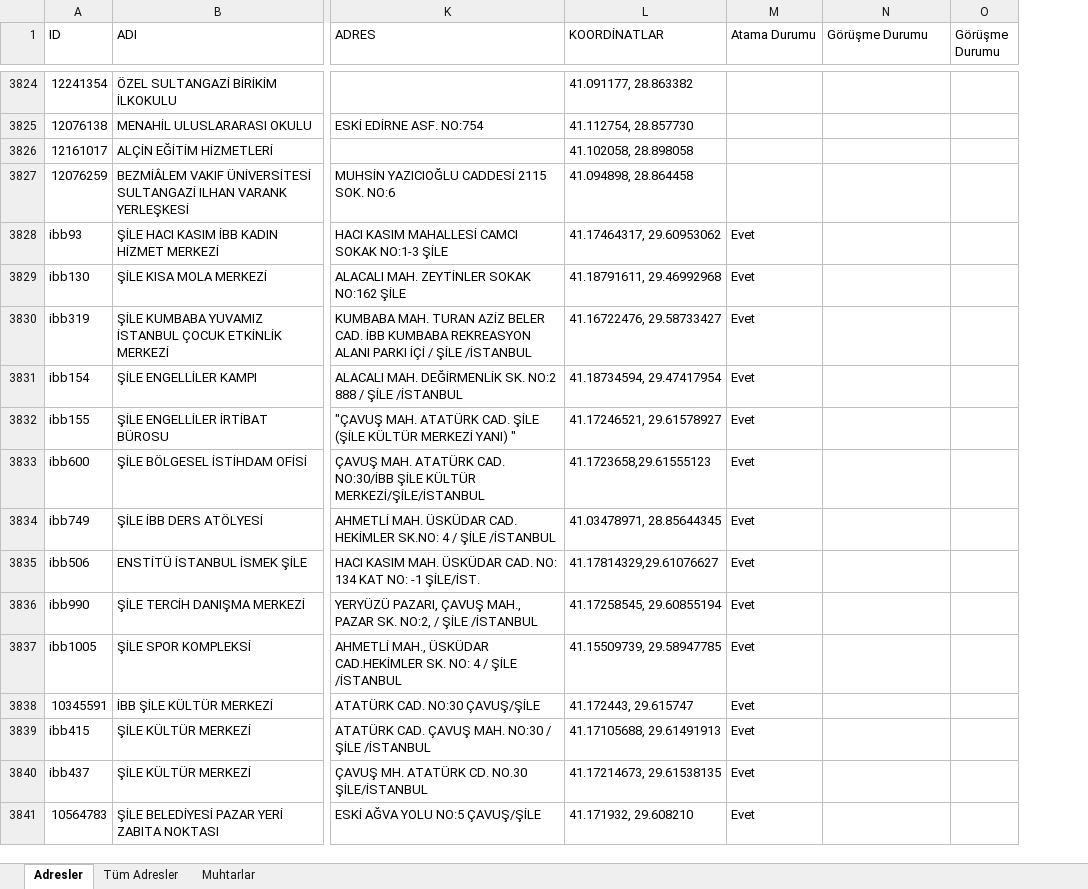
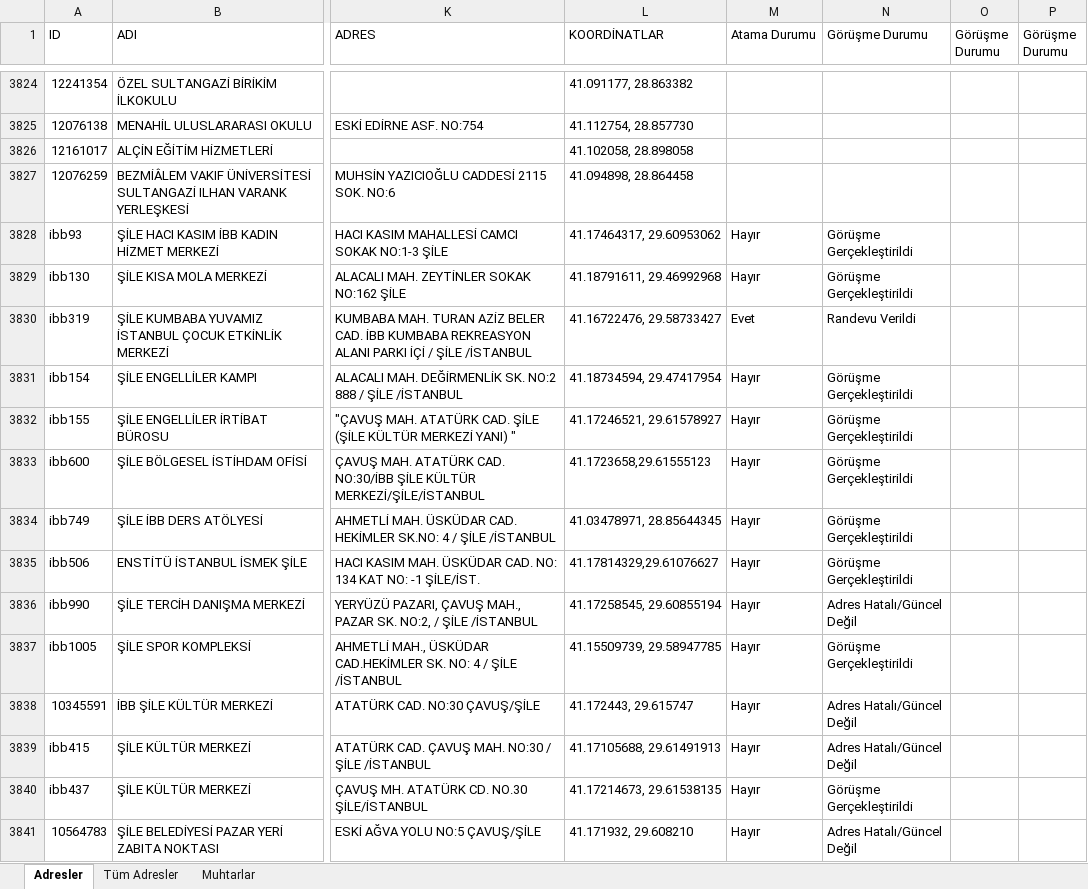
Before and after one commit to sosyalhizmet/sosyalrisk, an Excel workbook: atama_listesi/atama_listesi.xlsx, sheet Adresler, drawn as a sheet; only a part is shown, gaps mark what is left out; values as stored, in another font and other column widths than the file's, no borders; the diff covers the shown part only; the diff names each change by its address in the sheet, - before the commit and + after, or states it on an @@ line.

Commit message:
Add files via upload

```diff
--- a/atama_listesi/atama_listesi.xlsx (sheet Adresler)
+++ b/atama_listesi/atama_listesi.xlsx (sheet Adresler)
+column O (Görüşme Durumu), empty
-M3828:M3829 (Atama Durumu): Evet
+M3828:M3829 (Atama Durumu): Hayır
-N3828:N3829 (Görüşme Durumu): (empty)
+N3828:N3829 (Görüşme Durumu): Görüşme Gerçekleştirildi
-N3830 (Görüşme Durumu): (empty)
+N3830 (Görüşme Durumu): Randevu Verildi
-M3831:M3841 (Atama Durumu): Evet
+M3831:M3841 (Atama Durumu): Hayır
-N3831:N3835 (Görüşme Durumu): (empty)
+N3831:N3835 (Görüşme Durumu): Görüşme Gerçekleştirildi
-N3836 (Görüşme Durumu): (empty)
+N3836 (Görüşme Durumu): Adres Hatalı/Güncel Değil
-N3837 (Görüşme Durumu): (empty)
+N3837 (Görüşme Durumu): Görüşme Gerçekleştirildi
-N3838:N3839 (Görüşme Durumu): (empty)
+N3838:N3839 (Görüşme Durumu): Adres Hatalı/Güncel Değil
-N3840 (Görüşme Durumu): (empty)
+N3840 (Görüşme Durumu): Görüşme Gerçekleştirildi
-N3841 (Görüşme Durumu): (empty)
+N3841 (Görüşme Durumu): Adres Hatalı/Güncel Değil
```
Also changed, not shown: 1 added row and 553 edited cells elsewhere in this sheet, sheet Tüm Adresler.
